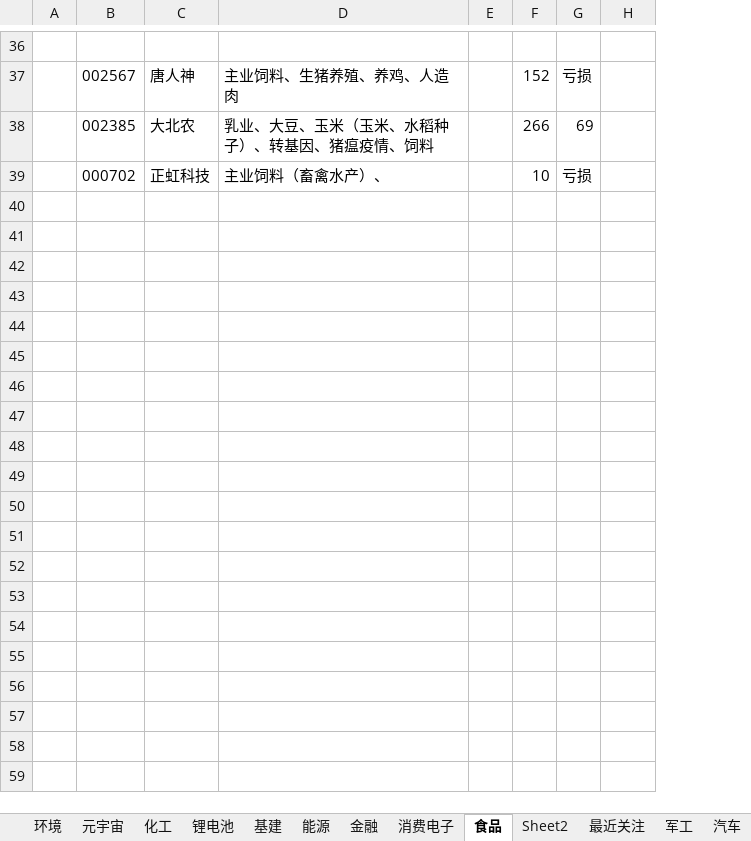
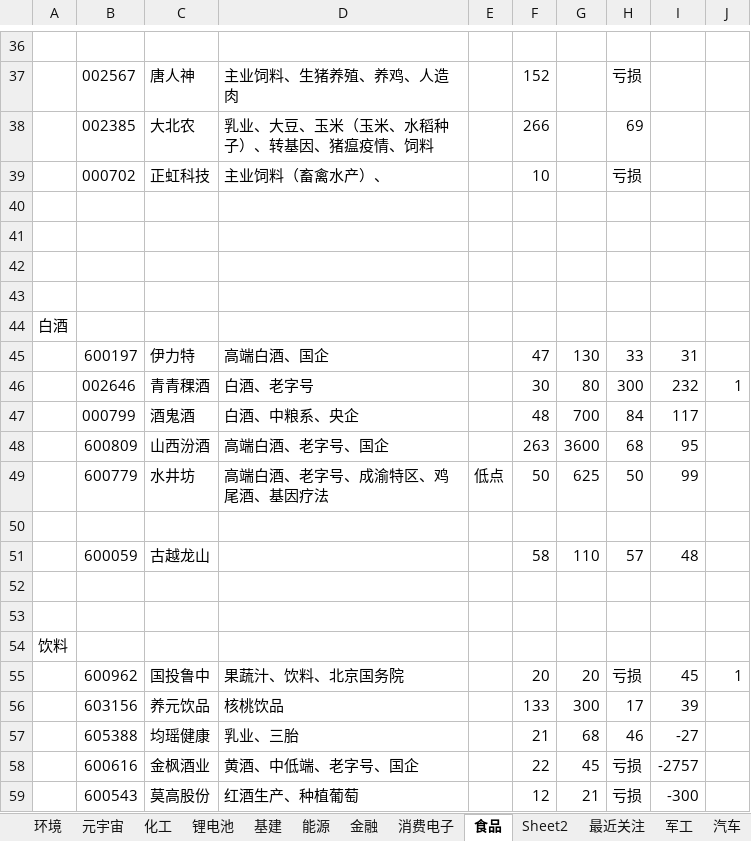
Before and after one commit to 1934312258/document, an Excel workbook: A股.xlsx, sheet 食品, drawn as a sheet; only a part is shown, gaps mark what is left out; values as stored, in another font and other column widths than the file's, no borders; the diff covers the shown part only; the diff names each change by its address in the sheet, - before the commit and + after, or states it on an @@ line.

```diff
--- a/A股.xlsx (sheet 食品)
+++ b/A股.xlsx (sheet 食品)
+column G, empty
+column J, empty
+row 40: (empty)
+row 41: (empty)
+row 42: (empty)
+row 43: (empty)
+row 44: 白酒
+row 45:  | 600197 | 伊力特 | 高端白酒、国企 |  | 47 | 130 | 33 | 31
+row 46:  | 002646 | 青青稞酒 | 白酒、老字号 |  | 30 | 80 | 300 | 232 | 1
+row 47:  | 000799 | 酒鬼酒 | 白酒、中粮系、央企 |  | 48 | 700 | 84 | 117
+row 48:  | 600809 | 山西汾酒 | 高端白酒、老字号、国企 |  | 263 | 3600 | 68 | 95
+row 49:  | 600779 | 水井坊 | 高端白酒、老字号、成渝特区、鸡尾酒、基因疗法 | 低点 | 50 | 625 | 50 | 99
+row 50: (empty)
+row 51:  | 600059 | 古越龙山 |  |  | 58 | 110 | 57 | 48
+row 52: (empty)
+row 53: (empty)
+row 54: 饮料
+row 55:  | 600962 | 国投鲁中 | 果蔬汁、饮料、北京国务院 |  | 20 | 20 | 亏损 | 45 | 1
+row 56:  | 603156 | 养元饮品 | 核桃饮品 |  | 133 | 300 | 17 | 39
+row 57:  | 605388 | 均瑶健康 | 乳业、三胎 |  | 21 | 68 | 46 | -27
+row 58:  | 600616 | 金枫酒业 | 黄酒、中低端、老字号、国企 |  | 22 | 45 | 亏损 | -2757
+row 59:  | 600543 | 莫高股份 | 红酒生产、种植葡萄 |  | 12 | 21 | 亏损 | -300
```
Also changed, not shown: 1 added row, 1 removed row and 2 edited cells elsewhere in this sheet, sheet 能源, sheet 金融, sheet 元宇宙, sheet 最近关注, other sheet tabs.
